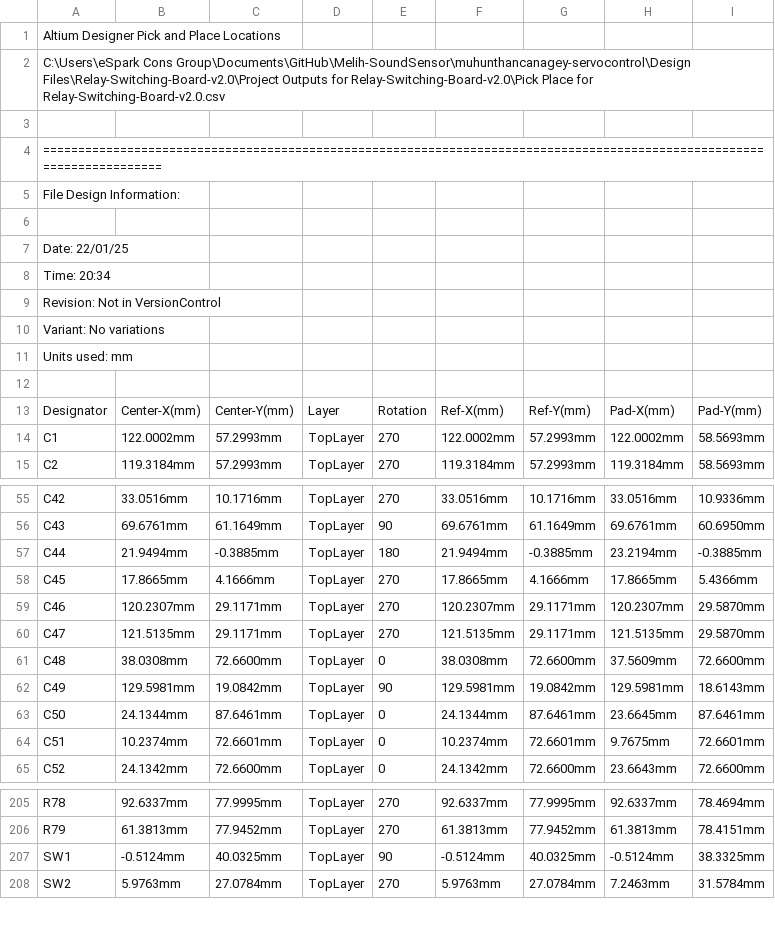
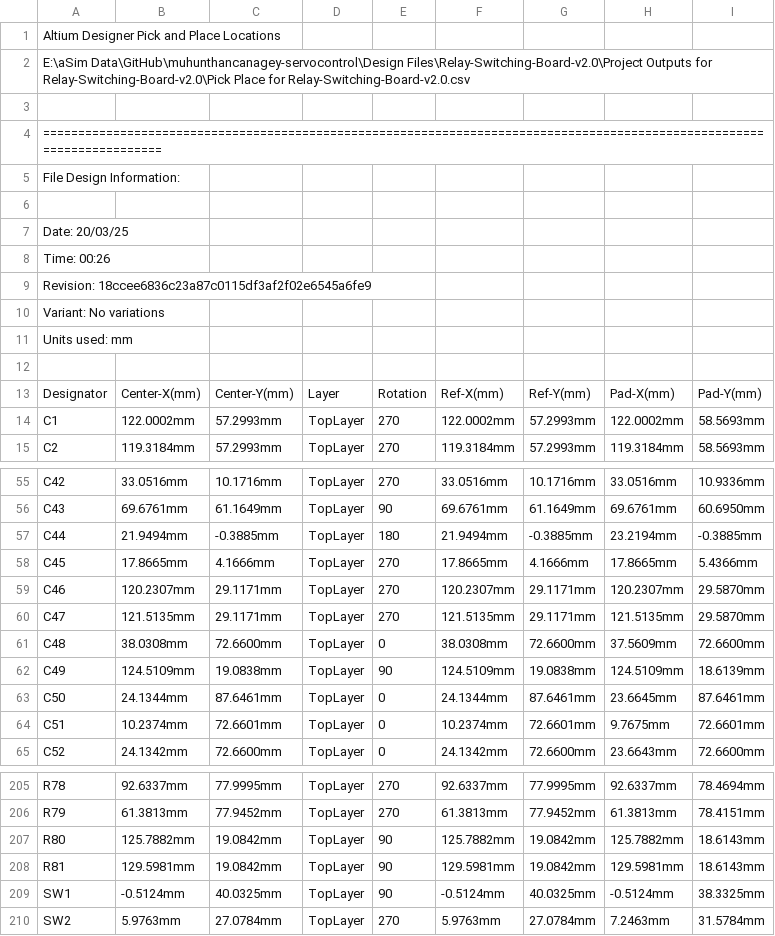
Before and after one commit to eSpark-Backup/muhunthancanagey-servocontrol, a CSV file: Design Files/Relay-Switching-Board-v2.0/Deliverables/_Pick n Place/Pick Place for Relay-Switching-Board-v2.0.csv, drawn as a sheet; only a part is shown, gaps mark what is left out.

Commit message:
#63 Resistor updated and Deliverables generated

```diff
--- a/Design Files/Relay-Switching-Board-v2.0/Deliverables/_Pick n Place/Pick Place for Relay-Switching-Board-v2.0.csv
+++ b/Design Files/Relay-Switching-Board-v2.0/Deliverables/_Pick n Place/Pick Place for Relay-Switching-Board-v2.0.csv
@@ -1,3 +1,3 @@
 Altium Designer Pick and Place Locations
-C:\Users\eSpark Cons Group\Documents\GitHub\Melih-SoundSensor\muhunthancanagey-servocontrol\Design Files\Relay-Switching-Board-v2.0\Project Outputs for Relay-Switching-Board-v2.0\Pick Place for Relay-Switching-Board-v2.0.csv
+E:\aSim Data\GitHub\muhunthancanagey-servocontrol\Design Files\Relay-Switching-Board-v2.0\Project Outputs for Relay-Switching-Board-v2.0\Pick Place for Relay-Switching-Board-v2.0.csv
 
@@ -6,5 +6,5 @@ File Design Information:
 
-Date:       22/01/25
-Time:       20:34
-Revision:   Not in VersionControl
+Date:       20/03/25
+Time:       00:26
+Revision:   18ccee6836c23a87c0115df3af2f02e6545a6fe9
 Variant:    No variations
@@ -61,3 +61,3 @@ Units used: mm
 "C48","38.0308mm","72.6600mm","TopLayer","0","38.0308mm","72.6600mm","37.5609mm","72.6600mm"
-"C49","129.5981mm","19.0842mm","TopLayer","90","129.5981mm","19.0842mm","129.5981mm","18.6143mm"
+"C49","124.5109mm","19.0838mm","TopLayer","90","124.5109mm","19.0838mm","124.5109mm","18.6139mm"
 "C50","24.1344mm","87.6461mm","TopLayer","0","24.1344mm","87.6461mm","23.6645mm","87.6461mm"
@@ -206,2 +206,4 @@ Units used: mm
 "R79","61.3813mm","77.9452mm","TopLayer","270","61.3813mm","77.9452mm","61.3813mm","78.4151mm"
+"R80","125.7882mm","19.0842mm","TopLayer","90","125.7882mm","19.0842mm","125.7882mm","18.6143mm"
+"R81","129.5981mm","19.0842mm","TopLayer","90","129.5981mm","19.0842mm","129.5981mm","18.6143mm"
 "SW1","-0.5124mm","40.0325mm","TopLayer","90","-0.5124mm","40.0325mm","-0.5124mm","38.3325mm"
```
Also changed, not shown: Design Files/Relay-Switching-Board-v2.0/Deliverables/_Pick n Place/Centroid File.csv, 30 other files.
